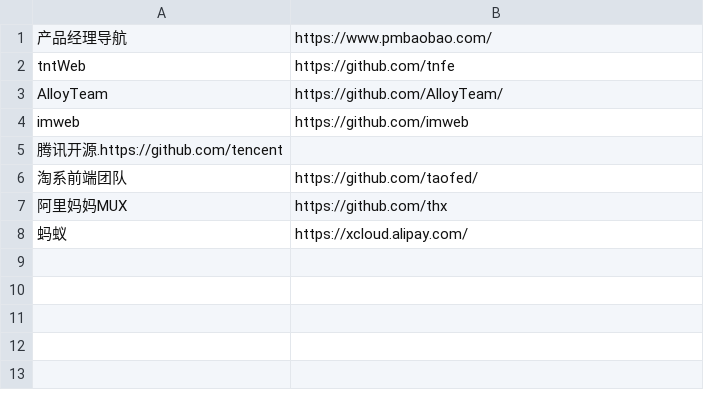
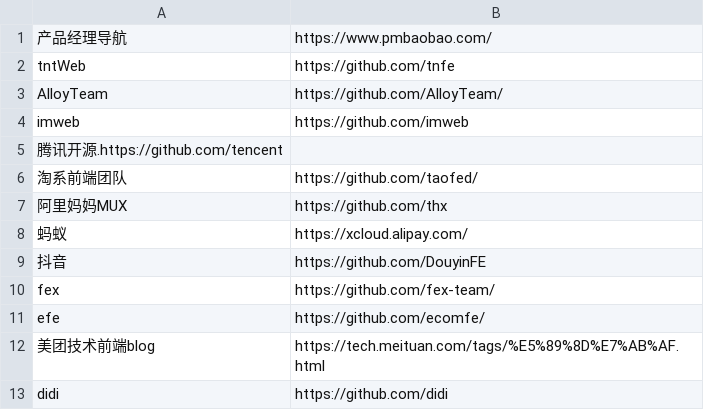
Before and after one commit to stbui/link, a CSV file: csv/fed.csv, drawn as a sheet.

Commit message:
Update fed.csv

```diff
--- a/csv/fed.csv
+++ b/csv/fed.csv
@@ -8 +8,6 @@ imweb,https://github.com/imweb
 蚂蚁,https://xcloud.alipay.com/
+抖音,https://github.com/DouyinFE
+fex,https://github.com/fex-team/
+efe,https://github.com/ecomfe/
+美团技术前端blog,https://tech.meituan.com/tags/%E5%89%8D%E7%AB%AF.html
+didi,https://github.com/didi
```
